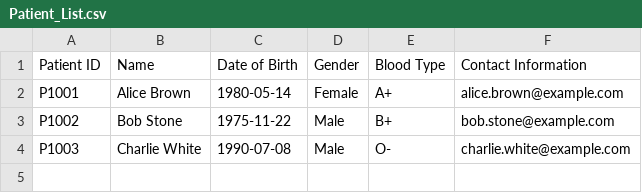
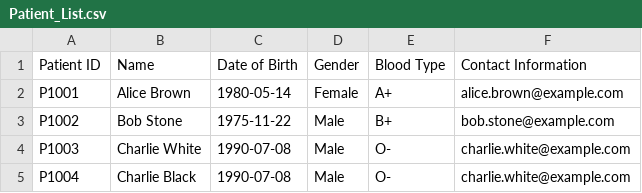
Before and after one commit to firepiratex/SC2002, a CSV file: HMS/src/data/Patient_List.csv, drawn as a sheet; the diff names each change by its address in the sheet, - before the commit and + after, or states it on an @@ line.

```diff
--- a/HMS/src/data/Patient_List.csv
+++ b/HMS/src/data/Patient_List.csv
+row 5: P1004 | Charlie Black | 1990-07-08 | Male | O- | charlie.white@example.com
```
Also changed, not shown: HMS/bin/data/Appointment_Log.csv, HMS/bin/data/Patient_List.csv, 43 other files.
